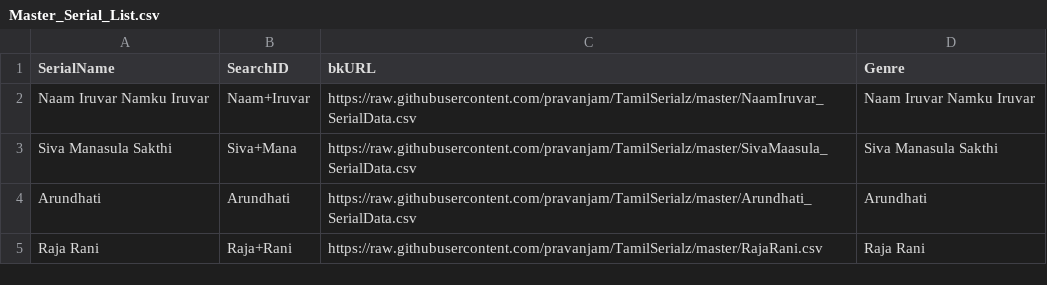
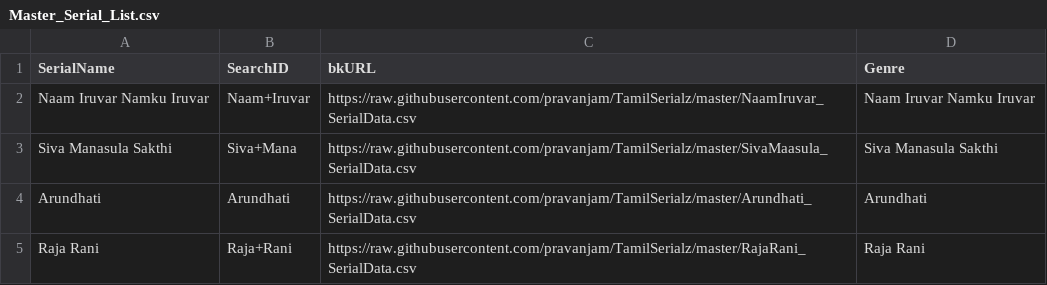
Before and after one commit to pravanjam/TamilSerialz, a CSV file: Master_Serial_List.csv, drawn as a sheet.

Commit message:
Update Master_Serial_List.csv

```diff
--- a/Master_Serial_List.csv
+++ b/Master_Serial_List.csv
@@ -4,2 +4,2 @@ Siva Manasula Sakthi,Siva+Mana,https://raw.githubusercontent.com/pravanjam/Tamil
 Arundhati,Arundhati,https://raw.githubusercontent.com/pravanjam/TamilSerialz/master/Arundhati_SerialData.csv,Arundhati
-Raja Rani,Raja+Rani,https://raw.githubusercontent.com/pravanjam/TamilSerialz/master/RajaRani.csv,Raja Rani
+Raja Rani,Raja+Rani,https://raw.githubusercontent.com/pravanjam/TamilSerialz/master/RajaRani_SerialData.csv,Raja Rani
```
